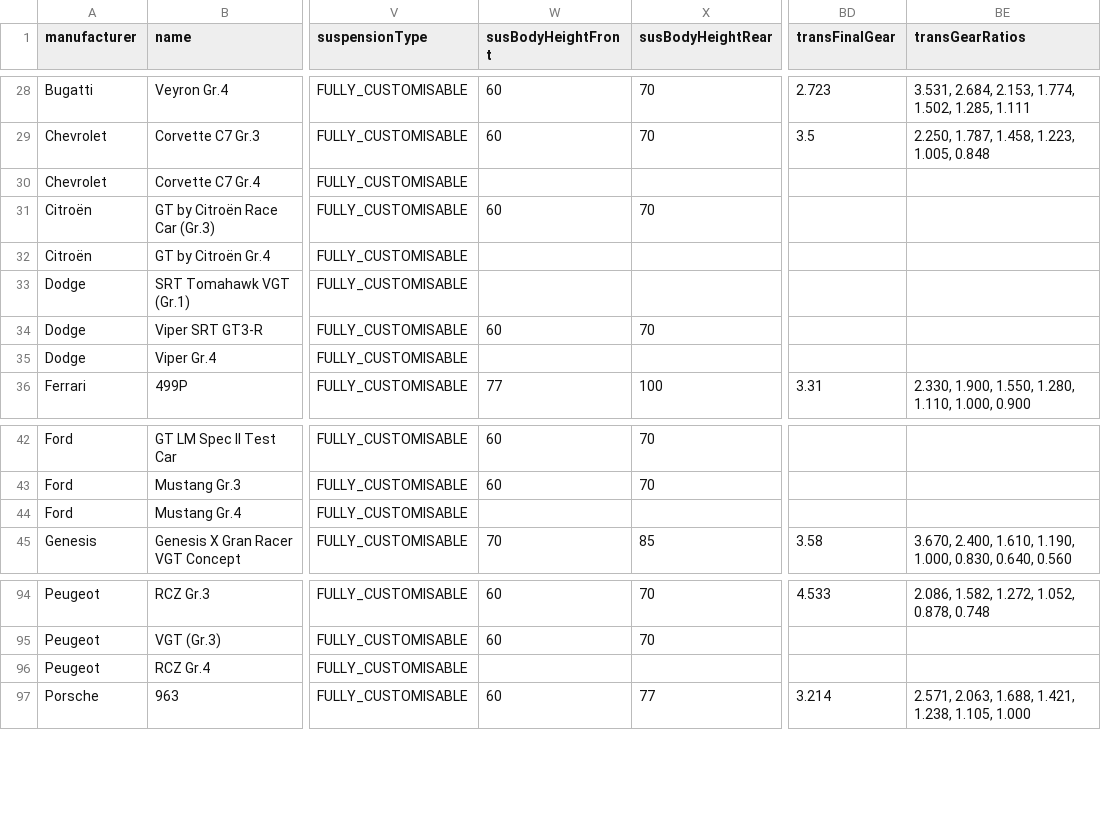
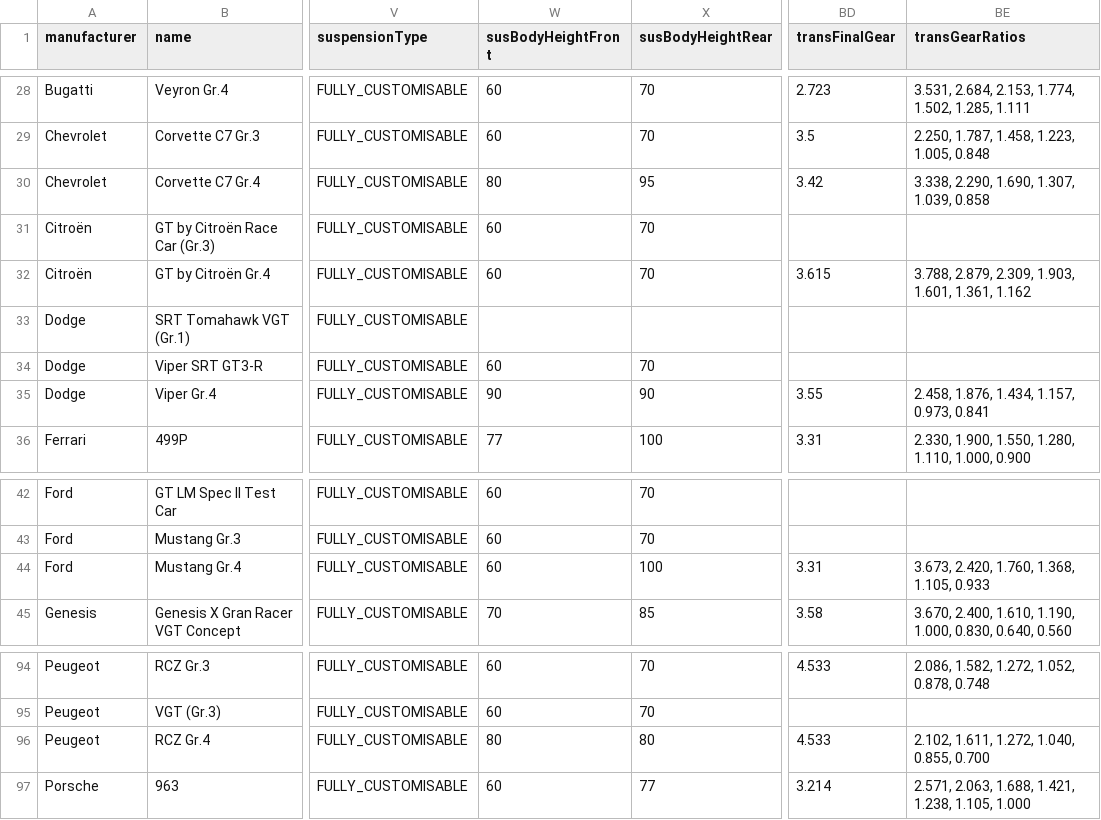
Before and after one commit to nopeus-montenegro/nopeus-gt-fe, a CSV file: prisma/data/basic_setups.csv, drawn as a sheet; only a part is shown, gaps mark what is left out; the diff covers the shown part only; the diff names each change by its address in the sheet, - before the commit and + after, or states it on an @@ line.

```diff
--- a/prisma/data/basic_setups.csv
+++ b/prisma/data/basic_setups.csv
-W30 (susBodyHeightFront): (empty)
+W30 (susBodyHeightFront): 80
-X30 (susBodyHeightRear): (empty)
+X30 (susBodyHeightRear): 95
-BD30 (transFinalGear): (empty)
+BD30 (transFinalGear): 3.42
-BE30 (transGearRatios): (empty)
+BE30 (transGearRatios): 3.338, 2.290, 1.690, 1.307, 1.039, 0.858
-W32 (susBodyHeightFront): (empty)
+W32 (susBodyHeightFront): 60
-X32 (susBodyHeightRear): (empty)
+X32 (susBodyHeightRear): 70
-BD32 (transFinalGear): (empty)
+BD32 (transFinalGear): 3.615
-BE32 (transGearRatios): (empty)
+BE32 (transGearRatios): 3.788, 2.879, 2.309, 1.903, 1.601, 1.361, 1.162
-W35 (susBodyHeightFront): (empty)
+W35 (susBodyHeightFront): 90
-X35 (susBodyHeightRear): (empty)
+X35 (susBodyHeightRear): 90
-BD35 (transFinalGear): (empty)
+BD35 (transFinalGear): 3.55
-BE35 (transGearRatios): (empty)
+BE35 (transGearRatios): 2.458, 1.876, 1.434, 1.157, 0.973, 0.841
-W44 (susBodyHeightFront): (empty)
+W44 (susBodyHeightFront): 60
-X44 (susBodyHeightRear): (empty)
+X44 (susBodyHeightRear): 100
-BD44 (transFinalGear): (empty)
+BD44 (transFinalGear): 3.31
-BE44 (transGearRatios): (empty)
+BE44 (transGearRatios): 3.673, 2.420, 1.760, 1.368, 1.105, 0.933
-W96 (susBodyHeightFront): (empty)
+W96 (susBodyHeightFront): 80
-X96 (susBodyHeightRear): (empty)
+X96 (susBodyHeightRear): 80
-BD96 (transFinalGear): (empty)
+BD96 (transFinalGear): 4.533
-BE96 (transGearRatios): (empty)
+BE96 (transGearRatios): 2.102, 1.611, 1.272, 1.040, 0.855, 0.700
```
Also changed, not shown: 73 edited cells elsewhere in this file, 17 other files.
